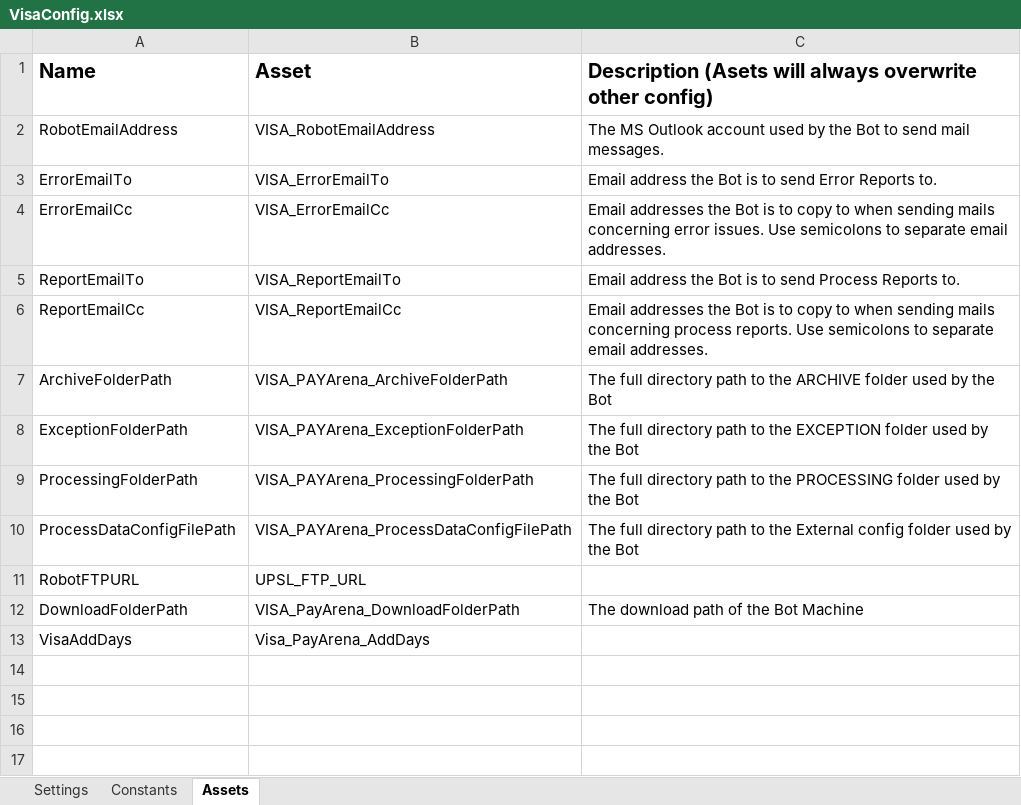
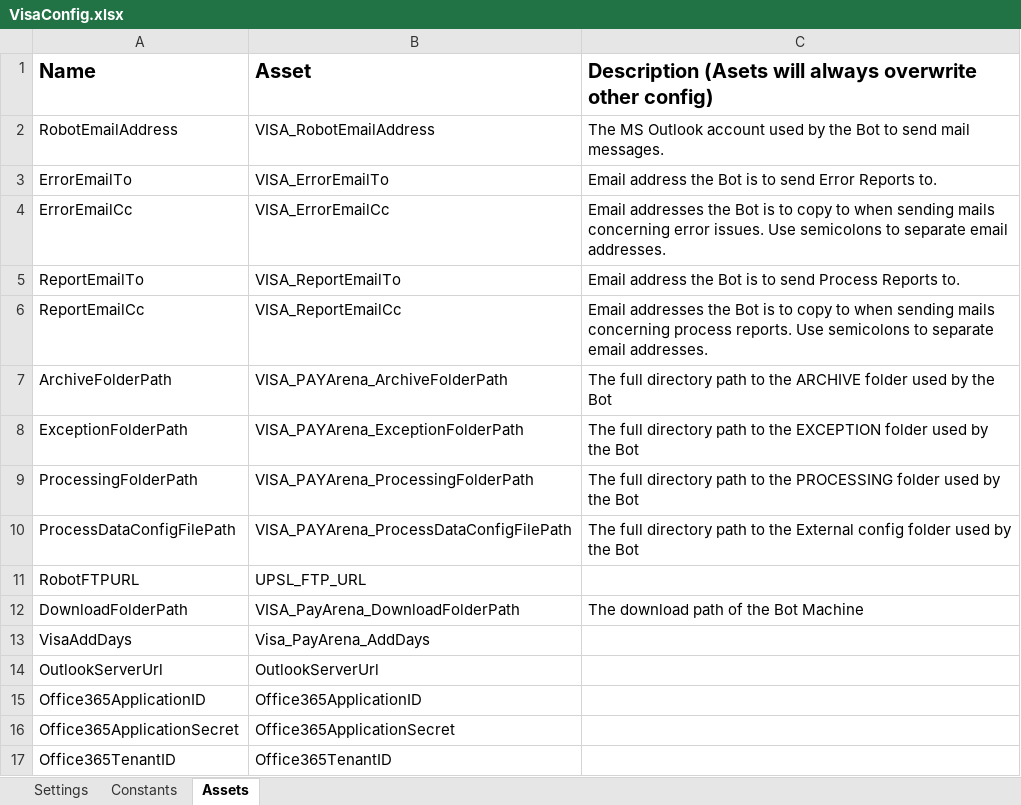
Before and after one commit to sodtech/PAY-Arena, an Excel workbook: Data/VisaConfig.xlsx, sheet Assets, drawn as a sheet; values as stored, in another font and other column widths than the file's, no borders; the diff names each change by its address in the sheet, - before the commit and + after, or states it on an @@ line.

Commit message:
UPdate

```diff
--- a/Data/VisaConfig.xlsx (sheet Assets)
+++ b/Data/VisaConfig.xlsx (sheet Assets)
+row 14: OutlookServerUrl | OutlookServerUrl
+row 15: Office365ApplicationID | Office365ApplicationID
+row 16: Office365ApplicationSecret | Office365ApplicationSecret
+row 17: Office365TenantID | Office365TenantID
```
